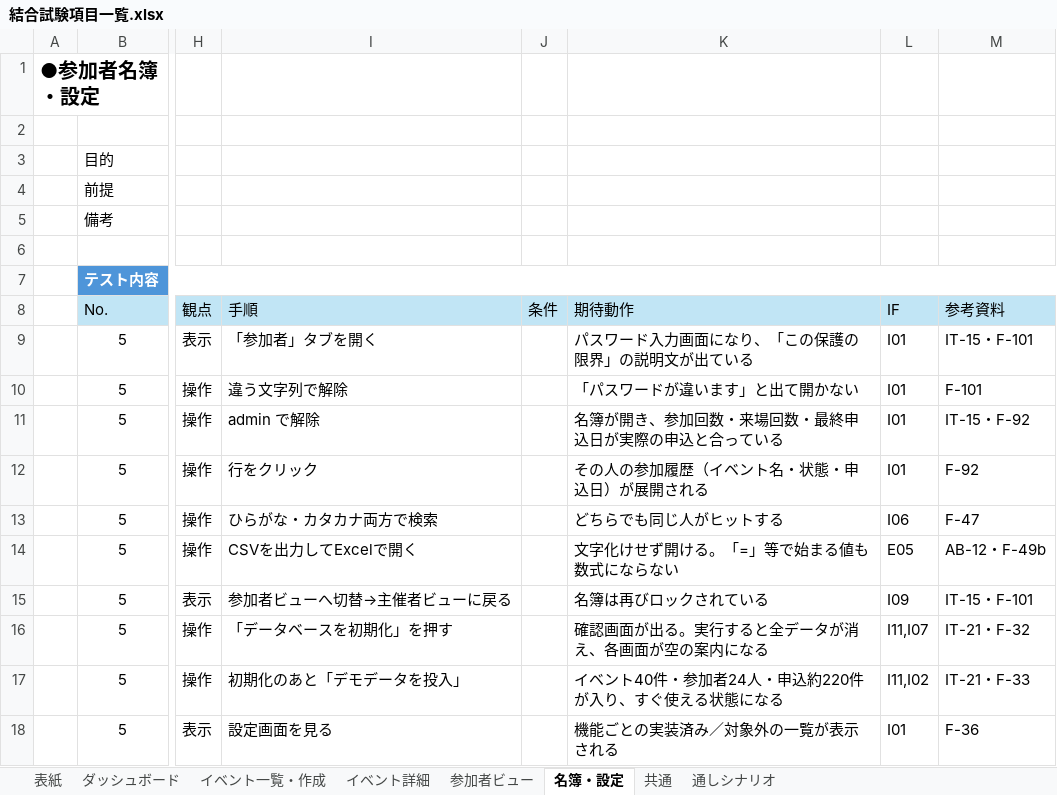
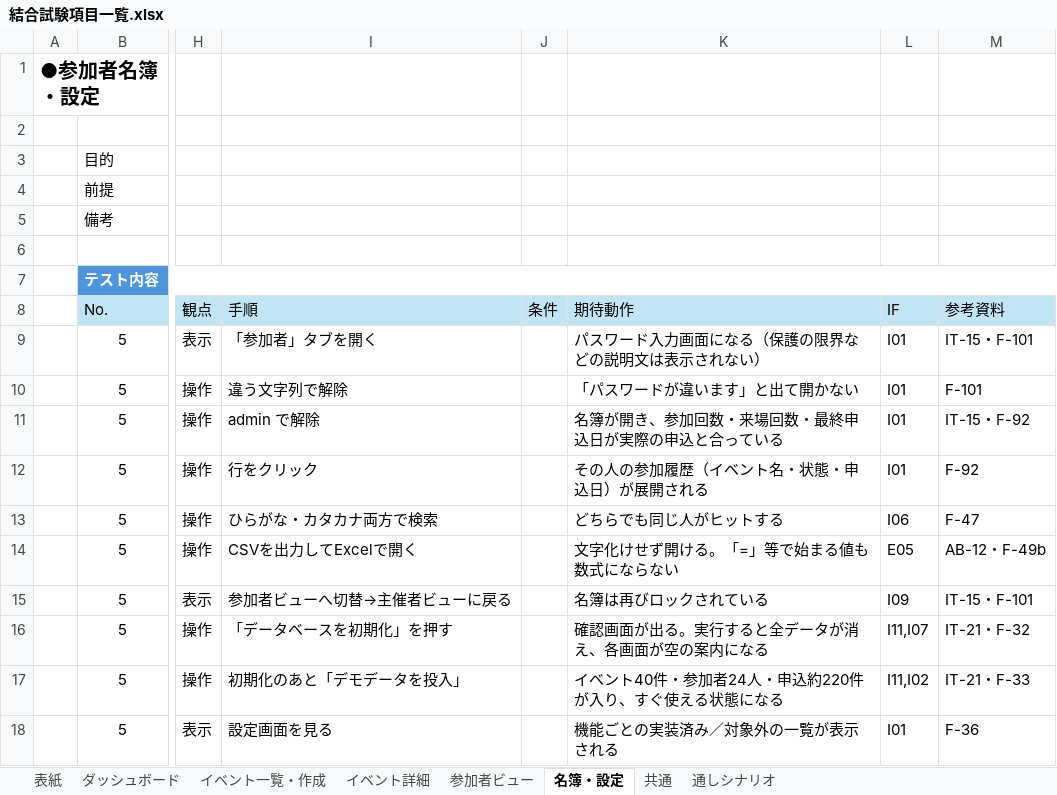
Before and after one commit to Neo-Oi/neo_event_tool, an Excel workbook: docs/結合試験項目一覧.xlsx, sheet 名簿・設定, drawn as a sheet; only a part is shown, gaps mark what is left out; values as stored, in another font and other column widths than the file's, no borders; the diff names each change by its address in the sheet, - before the commit and + after, or states it on an @@ line.

```diff
--- a/docs/結合試験項目一覧.xlsx (sheet 名簿・設定)
+++ b/docs/結合試験項目一覧.xlsx (sheet 名簿・設定)
-K9 (期待動作): パスワード入力画面になり、「この保護の限界」の説明文が出ている
+K9 (期待動作): パスワード入力画面になる（保護の限界などの説明文は表示されない）
```
Also changed, not shown: sheet 参加者ビュー, 6 other files.
